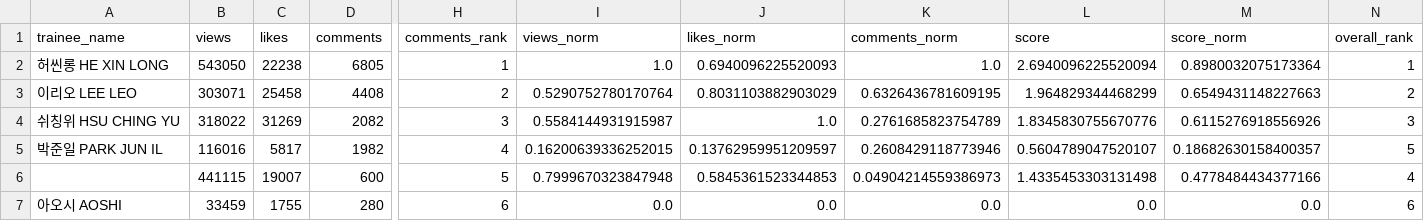
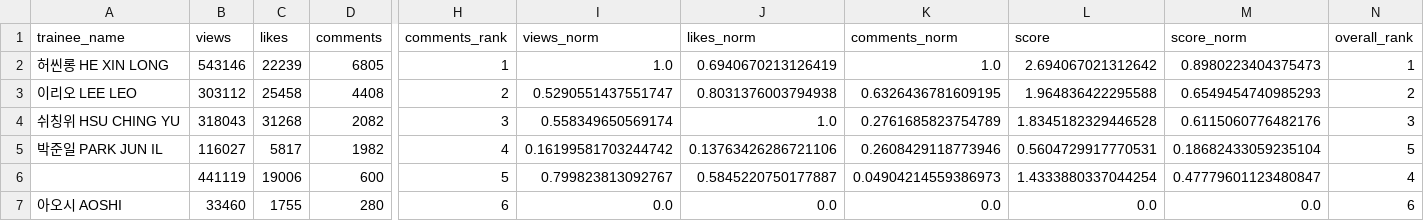
Before and after one commit to b2p-analysis/fancams, a CSV file: data/top8_comments.csv, drawn as a sheet; only a part is shown, gaps mark what is left out; the diff names each change by its address in the sheet, - before the commit and + after, or states it on an @@ line.

```diff
--- a/data/top8_comments.csv
+++ b/data/top8_comments.csv
-B2 (views): 543050
+B2 (views): 543146
-C2 (likes): 22238
+C2 (likes): 22239
-J2 (likes_norm): 0.6940096225520093
+J2 (likes_norm): 0.6940670213126419
-L2 (score): 2.6940096225520094
+L2 (score): 2.694067021312642
-M2 (score_norm): 0.8980032075173364
+M2 (score_norm): 0.8980223404375473
-B3 (views): 303071
+B3 (views): 303112
-I3 (views_norm): 0.5290752780170764
+I3 (views_norm): 0.5290551437551747
-J3 (likes_norm): 0.8031103882903029
+J3 (likes_norm): 0.8031376003794938
-L3 (score): 1.964829344468299
+L3 (score): 1.964836422295588
-M3 (score_norm): 0.6549431148227663
+M3 (score_norm): 0.6549454740985293
-B4 (views): 318022
+B4 (views): 318043
-C4 (likes): 31269
+C4 (likes): 31268
-I4 (views_norm): 0.5584144931915987
+I4 (views_norm): 0.558349650569174
-L4 (score): 1.8345830755670776
+L4 (score): 1.8345182329446528
-M4 (score_norm): 0.6115276918556926
+M4 (score_norm): 0.6115060776482176
-B5 (views): 116016
+B5 (views): 116027
-I5 (views_norm): 0.16200639336252015
+I5 (views_norm): 0.16199581703244742
-J5 (likes_norm): 0.13762959951209597
+J5 (likes_norm): 0.13763426286721106
-L5 (score): 0.5604789047520107
+L5 (score): 0.5604729917770531
-M5 (score_norm): 0.18682630158400357
+M5 (score_norm): 0.18682433059235104
-B6 (views): 441115
+B6 (views): 441119
-C6 (likes): 19007
+C6 (likes): 19006
-I6 (views_norm): 0.7999670323847948
+I6 (views_norm): 0.799823813092767
-J6 (likes_norm): 0.5845361523344853
+J6 (likes_norm): 0.5845220750177887
-L6 (score): 1.4335453303131498
+L6 (score): 1.4333880337044254
-M6 (score_norm): 0.4778484434377166
+M6 (score_norm): 0.47779601123480847
-B7 (views): 33459
+B7 (views): 33460
```
Also changed, not shown: data/history.csv, data/top8_likes.csv, 2 other files.
